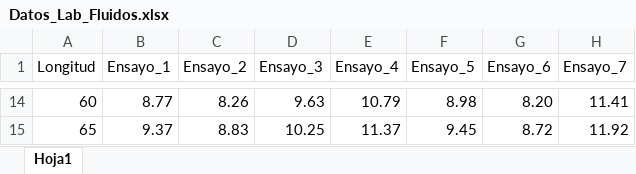
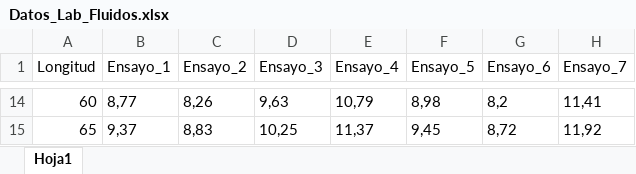
Before and after one commit to Daniel-S-L/Fluidos, an Excel workbook: Datos_Lab_Fluidos.xlsx, sheet Hoja1, drawn as a sheet; only a part is shown, gaps mark what is left out; values as stored, in another font and other column widths than the file's, no borders; the diff covers the shown part only; the diff names each change by its address in the sheet, - before the commit and + after, or states it on an @@ line.

Commit message:
Add files via upload

```diff
--- a/Datos_Lab_Fluidos.xlsx (sheet Hoja1)
+++ b/Datos_Lab_Fluidos.xlsx (sheet Hoja1)
-B14 (Ensayo_1): 8.77
+B14 (Ensayo_1): 8,77
-C14 (Ensayo_2): 8.26
+C14 (Ensayo_2): 8,26
-D14 (Ensayo_3): 9.63
+D14 (Ensayo_3): 9,63
-E14 (Ensayo_4): 10.79
+E14 (Ensayo_4): 10,79
-F14 (Ensayo_5): 8.98
+F14 (Ensayo_5): 8,98
-G14 (Ensayo_6): 8.20
+G14 (Ensayo_6): 8,2
-H14 (Ensayo_7): 11.41
+H14 (Ensayo_7): 11,41
-B15 (Ensayo_1): 9.37
+B15 (Ensayo_1): 9,37
-C15 (Ensayo_2): 8.83
+C15 (Ensayo_2): 8,83
-D15 (Ensayo_3): 10.25
+D15 (Ensayo_3): 10,25
-E15 (Ensayo_4): 11.37
+E15 (Ensayo_4): 11,37
-F15 (Ensayo_5): 9.45
+F15 (Ensayo_5): 9,45
-G15 (Ensayo_6): 8.72
+G15 (Ensayo_6): 8,72
-H15 (Ensayo_7): 11.92
+H15 (Ensayo_7): 11,92
```
Also changed, not shown: 83 edited cells elsewhere in this sheet.
